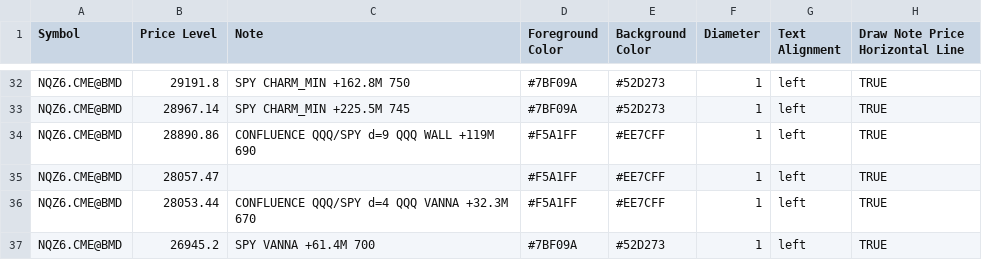
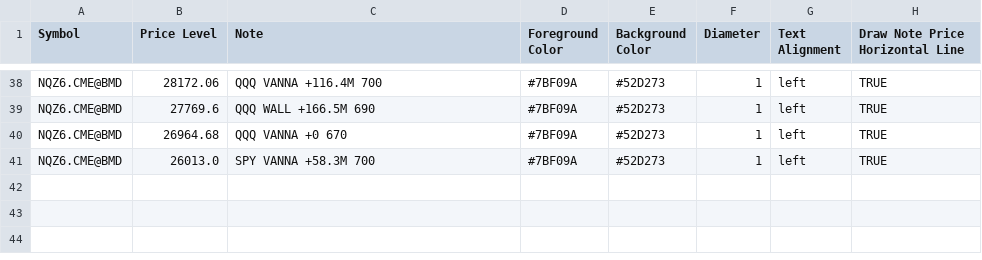
Before and after one commit to MonkeyTate/GEX-Levels, a CSV file: NQZ6_GEX_Levels_0918.csv, drawn as a sheet; only a part is shown, gaps mark what is left out; removed rows and columns are numbered as before the commit, all else as after; the diff covers the shown part only; the diff names each change by its address in the sheet, - before the commit and + after, or states it on an @@ line.

Commit message:
Update NQZ6_GEX_Levels_0918.csv

```diff
--- a/NQZ6_GEX_Levels_0918.csv
+++ b/NQZ6_GEX_Levels_0918.csv
-B38 (Price Level): 29191.8
+B38 (Price Level): 28172.06
-C38 (Note): SPY CHARM_MIN +162.8M 750
+C38 (Note): QQQ VANNA +116.4M 700
-B39 (Price Level): 28967.14
+B39 (Price Level): 27769.6
-C39 (Note): SPY CHARM_MIN +225.5M 745
+C39 (Note): QQQ WALL +166.5M 690
-row 34: NQZ6.CME@BMD | 28890.86 | CONFLUENCE QQQ/SPY d=9 QQQ WALL +119M 690 | #F5A1FF | #EE7CFF | 1 | left | TRUE
-row 35: NQZ6.CME@BMD | 28057.47 |  | #F5A1FF | #EE7CFF | 1 | left | TRUE
-B40 (Price Level): 28053.44
+B40 (Price Level): 26964.68
-C40 (Note): CONFLUENCE QQQ/SPY d=4 QQQ VANNA +32.3M 670
+C40 (Note): QQQ VANNA +0 670
-D40 (Foreground Color): #F5A1FF
+D40 (Foreground Color): #7BF09A
-E40 (Background Color): #EE7CFF
+E40 (Background Color): #52D273
-B41 (Price Level): 26945.2
+B41 (Price Level): 26013.0
-C41 (Note): SPY VANNA +61.4M 700
+C41 (Note): SPY VANNA +58.3M 700
```
Also changed, not shown: 8 added rows, 2 removed rows and 55 edited cells elsewhere in this file.
